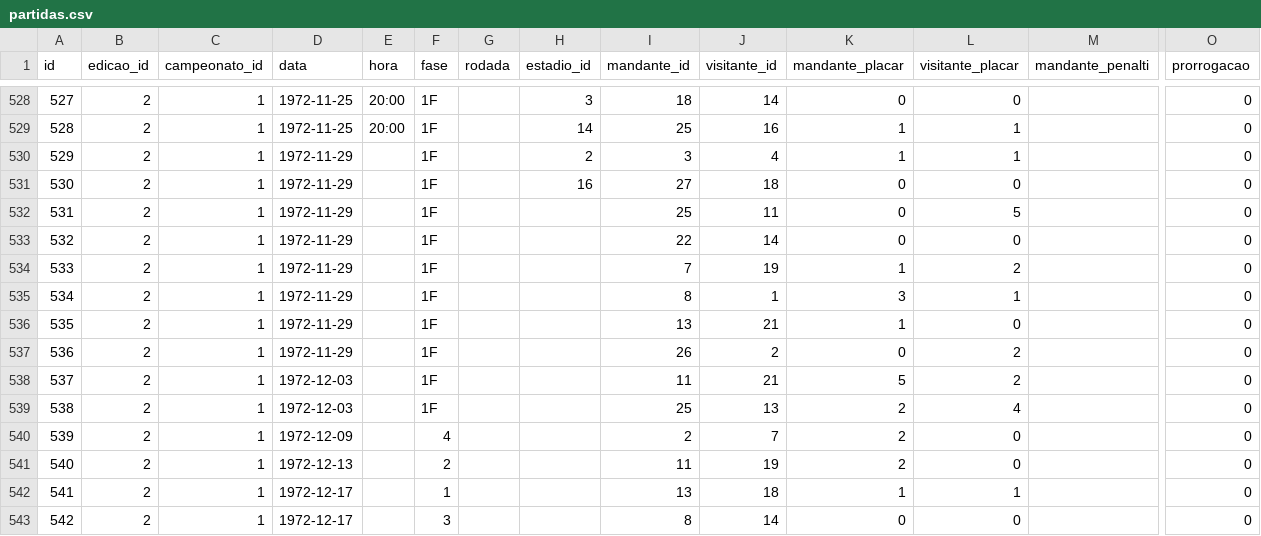
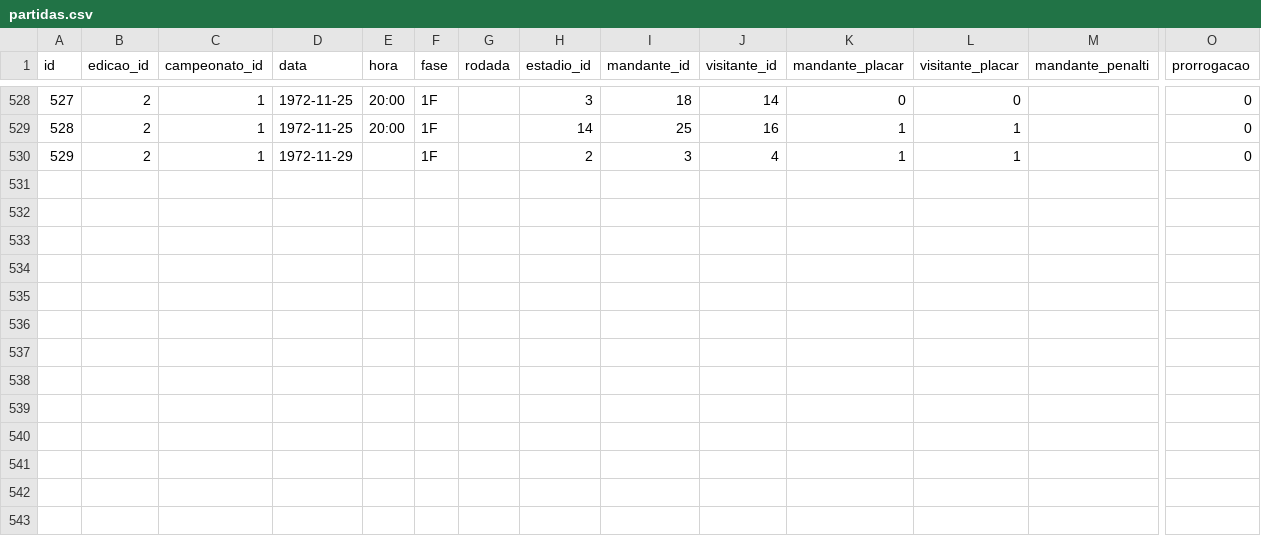
Before and after one commit to shinzatokazuya/kamusari, a CSV file: novo_bd1971_robusto/output_csvs/partidas.csv, drawn as a sheet; only a part is shown, gaps mark what is left out; rows hold the shown columns only; the diff names each change by its address in the sheet, - before the commit and + after, or states it on an @@ line.

```diff
--- a/novo_bd1971_robusto/output_csvs/partidas.csv
+++ b/novo_bd1971_robusto/output_csvs/partidas.csv
-row 531: 530 | 2 | 1 | 1972-11-29 |  | 1F |  | 16 | 27 | 18 | 0 | 0 |  | 0
-row 532: 531 | 2 | 1 | 1972-11-29 |  | 1F |  |  | 25 | 11 | 0 | 5 |  | 0
-row 533: 532 | 2 | 1 | 1972-11-29 |  | 1F |  |  | 22 | 14 | 0 | 0 |  | 0
-row 534: 533 | 2 | 1 | 1972-11-29 |  | 1F |  |  | 7 | 19 | 1 | 2 |  | 0
-row 535: 534 | 2 | 1 | 1972-11-29 |  | 1F |  |  | 8 | 1 | 3 | 1 |  | 0
-row 536: 535 | 2 | 1 | 1972-11-29 |  | 1F |  |  | 13 | 21 | 1 | 0 |  | 0
-row 537: 536 | 2 | 1 | 1972-11-29 |  | 1F |  |  | 26 | 2 | 0 | 2 |  | 0
-row 538: 537 | 2 | 1 | 1972-12-03 |  | 1F |  |  | 11 | 21 | 5 | 2 |  | 0
-row 539: 538 | 2 | 1 | 1972-12-03 |  | 1F |  |  | 25 | 13 | 2 | 4 |  | 0
-row 540: 539 | 2 | 1 | 1972-12-09 |  | 4 |  |  | 2 | 7 | 2 | 0 |  | 0
-row 541: 540 | 2 | 1 | 1972-12-13 |  | 2 |  |  | 11 | 19 | 2 | 0 |  | 0
-row 542: 541 | 2 | 1 | 1972-12-17 |  | 1 |  |  | 13 | 18 | 1 | 1 |  | 0
-row 543: 542 | 2 | 1 | 1972-12-17 |  | 3 |  |  | 8 | 14 | 0 | 0 |  | 0
```
Also changed, not shown: novo_bd1971_robusto/output_csvs/treinadores_em_partida.csv, 1 other file.
